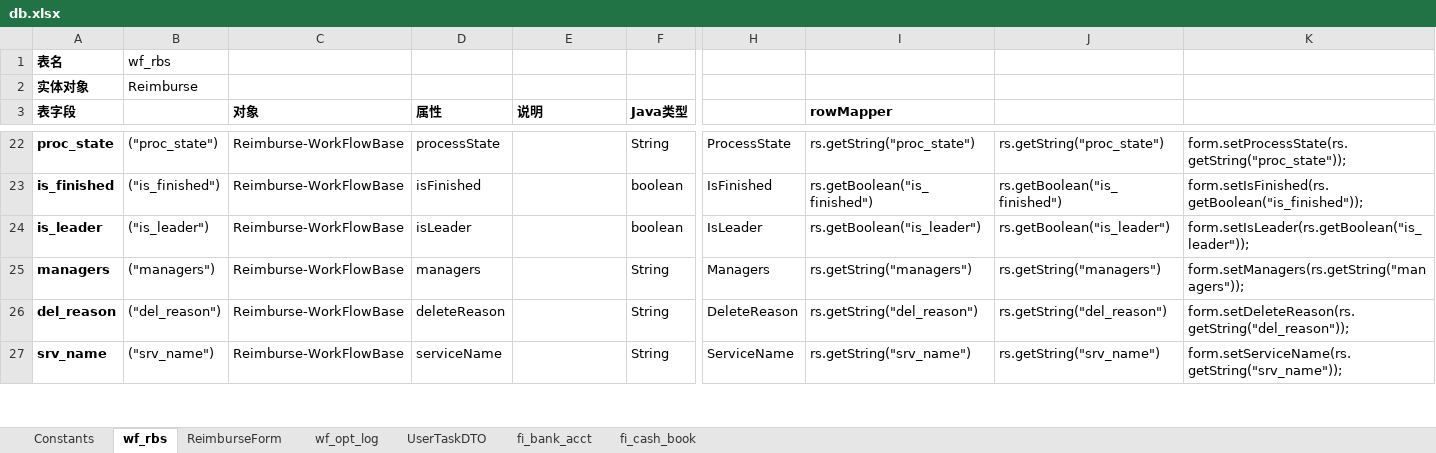
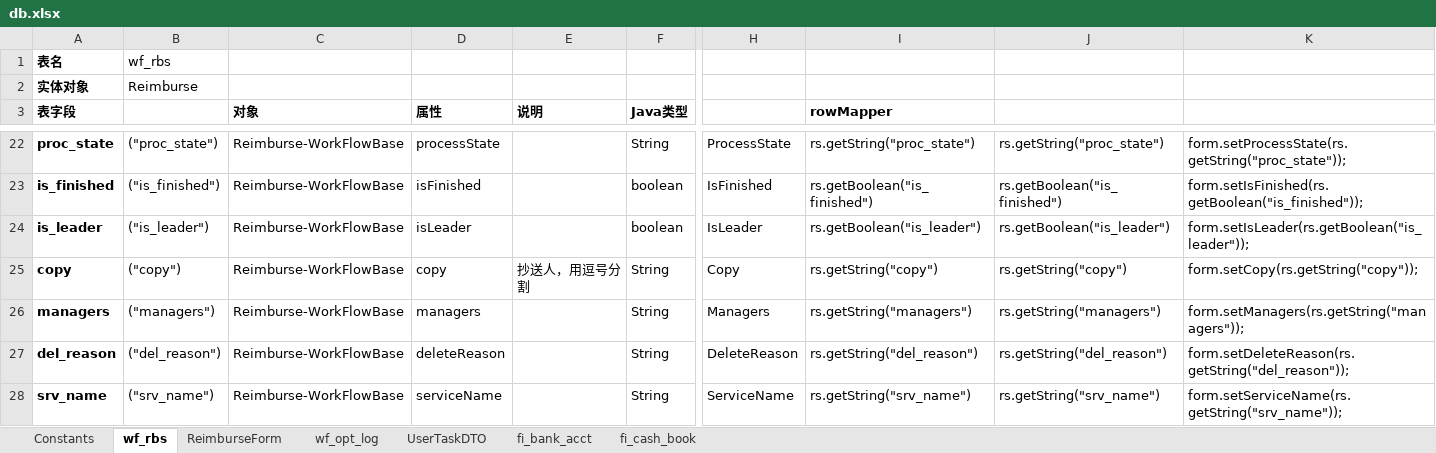
Before and after one commit to lsyxxx/ipms, an Excel workbook: doc/db.xlsx, sheet wf_rbs, drawn as a sheet; only a part is shown, gaps mark what is left out; values as stored, in another font and other column widths than the file's, no borders; rows hold the shown columns only; the diff names each change by its address in the sheet, - before the commit and + after, or states it on an @@ line.

```diff
--- a/doc/db.xlsx (sheet wf_rbs)
+++ b/doc/db.xlsx (sheet wf_rbs)
+row 25: copy | ("copy") | Reimburse-WorkFlowBase | copy | 抄送人，用逗号分割 | String | Copy | rs.getString("copy") | rs.getString("copy") | form.setCopy(rs.getString("copy"));
```
Also changed, not shown: sheet Constants, sheet ReimburseForm, 14 other files.
